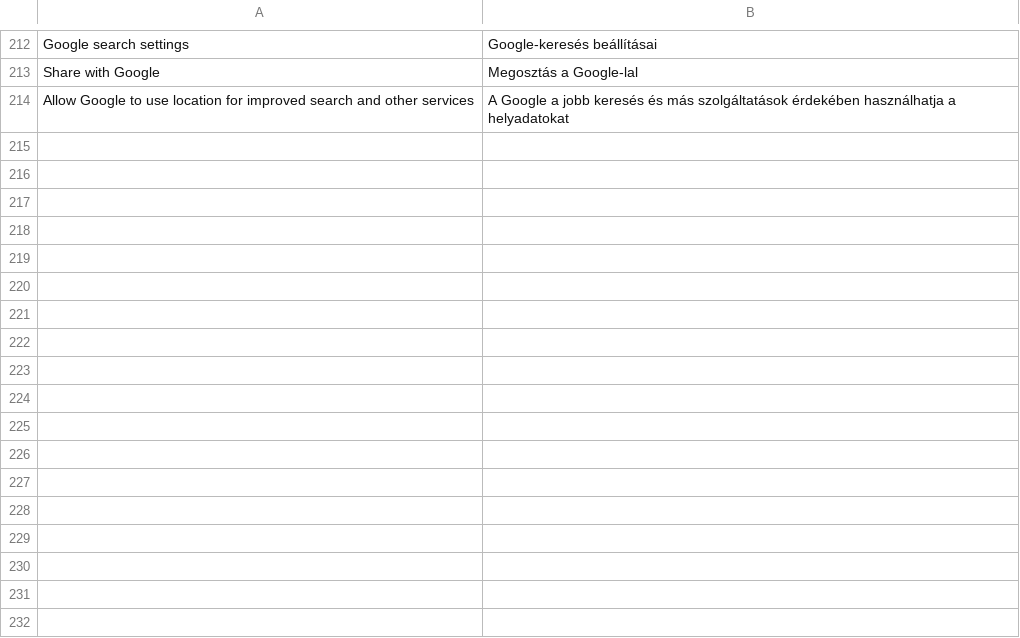
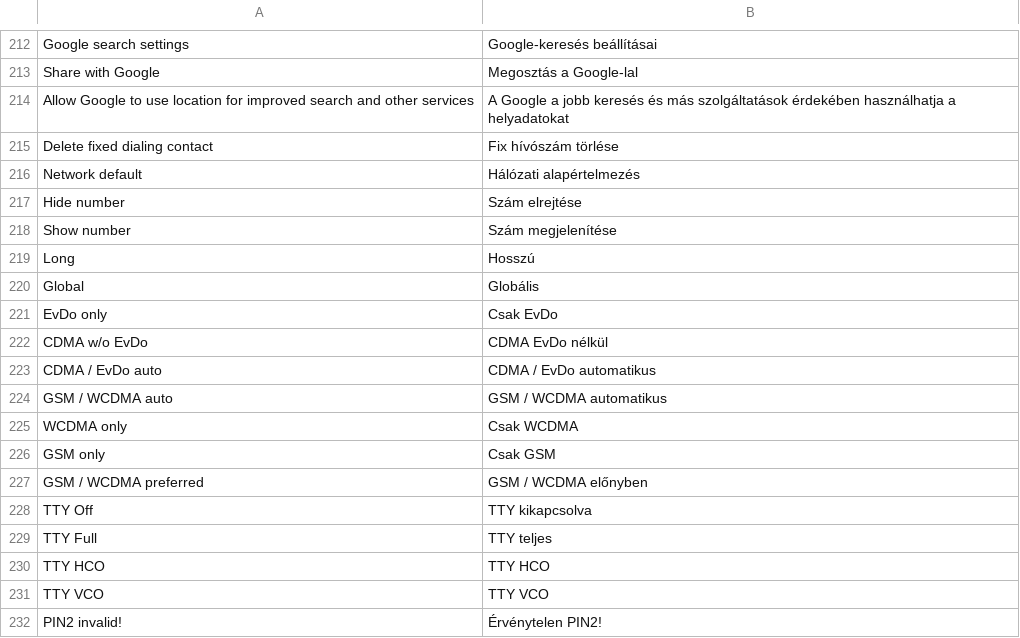
Before and after one commit to szabolevi98/android-simulator, a TSV file: docs/data/ec-hu.tsv, drawn as a sheet; only a part is shown, gaps mark what is left out; the diff names each change by its address in the sheet, - before the commit and + after, or states it on an @@ line.

Commit message:
Android 2.1 Settings: Call settings and Mobile networks from Phone.apk's own screens (ec-prefs.py reads them too): GSM-only rows, voicemail providers with Google Voice, FDN with PIN2, the offline supplementary-service error, Data roaming warning, network operator search; extension points in ec-settings.js

```diff
--- a/docs/data/ec-hu.tsv
+++ b/docs/data/ec-hu.tsv
+row 215: Delete fixed dialing contact | Fix hívószám törlése
+row 216: Network default | Hálózati alapértelmezés
+row 217: Hide number | Szám elrejtése
+row 218: Show number | Szám megjelenítése
+row 219: Long | Hosszú
+row 220: Global | Globális
+row 221: EvDo only | Csak EvDo
+row 222: CDMA w/o EvDo | CDMA EvDo nélkül
+row 223: CDMA / EvDo auto | CDMA / EvDo automatikus
+row 224: GSM / WCDMA auto | GSM / WCDMA automatikus
+row 225: WCDMA only | Csak WCDMA
+row 226: GSM only | Csak GSM
+row 227: GSM / WCDMA preferred | GSM / WCDMA előnyben
+row 228: TTY Off | TTY kikapcsolva
+row 229: TTY Full | TTY teljes
+row 230: TTY HCO | TTY HCO
+row 231: TTY VCO | TTY VCO
+row 232: PIN2 invalid! | Érvénytelen PIN2!
```
Also changed, not shown: 9 other files.
